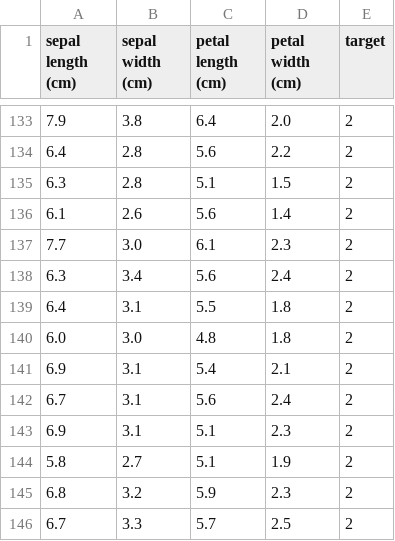
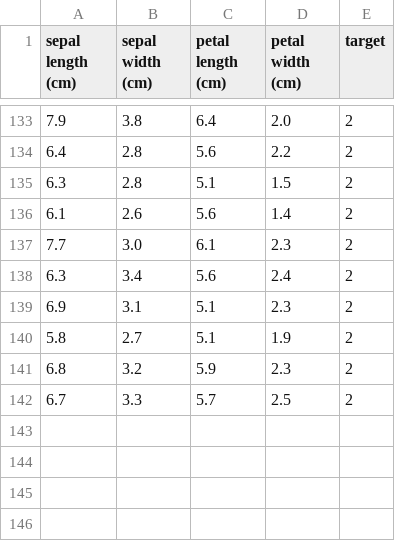
Before and after one commit to meghakarale/github_project, a CSV file: flower_data.csv, drawn as a sheet; only a part is shown, gaps mark what is left out; the diff names each change by its address in the sheet, - before the commit and + after, or states it on an @@ line.

Commit message:
Update flower_data.csv

```diff
--- a/flower_data.csv
+++ b/flower_data.csv
-row 139: 6.4 | 3.1 | 5.5 | 1.8 | 2
-row 140: 6.0 | 3.0 | 4.8 | 1.8 | 2
-row 141: 6.9 | 3.1 | 5.4 | 2.1 | 2
-row 142: 6.7 | 3.1 | 5.6 | 2.4 | 2
```
